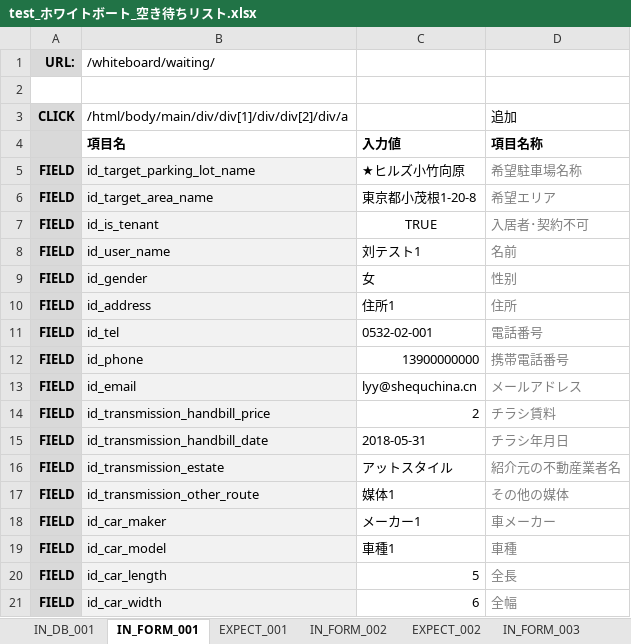
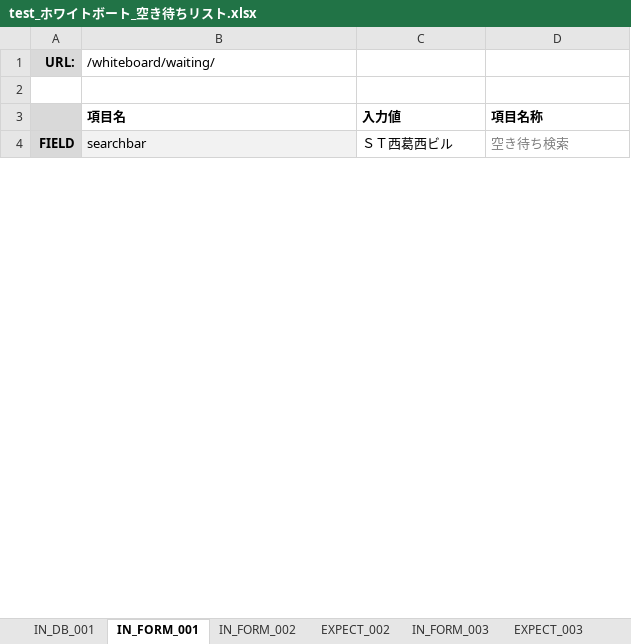
Before and after one commit to ebusiness/areaparking-test, an Excel workbook: test_物件管理/test_ホワイトボート_空き待ちリスト.xlsx, sheet IN_FORM_001, drawn as a sheet; only a part is shown; values as stored, in another font and other column widths than the file's, no borders; removed rows and columns are numbered as before the commit, all else as after; the diff covers the shown part only; the diff names each change by its address in the sheet, - before the commit and + after, or states it on an @@ line.

Commit message:
空き待ちリスト Signed-off-by: LiuYiyang <lyy@shequchina.cn>

```diff
--- a/test_物件管理/test_ホワイトボート_空き待ちリスト.xlsx (sheet IN_FORM_001)
+++ b/test_物件管理/test_ホワイトボート_空き待ちリスト.xlsx (sheet IN_FORM_001)
-sheet tab: EXPECT_001
+sheet tab: EXPECT_003
@@ sheet tab order changed: IN_DB_001 | IN_FORM_001 | IN_FORM_002 | EXPECT_002 | IN_FORM_003 | EXPECT_003 @@
-row 3: CLICK | /html/body/main/div/div[1]/div/div[2]/div/a |  | 追加
-row 5: FIELD | id_target_parking_lot_name | ★ヒルズ小竹向原 | 希望駐車場名称
-row 6: FIELD | id_target_area_name | 東京都小茂根1-20-8 | 希望エリア
-row 7: FIELD | id_is_tenant | TRUE | 入居者･契約不可
-row 8: FIELD | id_user_name | 刘テスト1 | 名前
-row 9: FIELD | id_gender | 女 | 性别
-row 10: FIELD | id_address | 住所1 | 住所
-row 11: FIELD | id_tel | 0532-02-001 | 電話番号
-row 12: FIELD | id_phone | 13900000000 | 携帯電話番号
-row 13: FIELD | id_email | lyy@shequchina.cn | メールアドレス
-row 14: FIELD | id_transmission_handbill_price | 2 | チラシ賃料
-row 15: FIELD | id_transmission_handbill_date | 2018-05-31 | チラシ年月日
-row 16: FIELD | id_transmission_estate | アットスタイル | 紹介元の不動産業者名
-row 17: FIELD | id_transmission_other_route | 媒体1 | その他の媒体
-B4 (/whiteboard/waiting/): id_car_maker
+B4 (/whiteboard/waiting/): searchbar
-C4: メーカー1
+C4: ＳＴ西葛西ビル
-D4: 車メーカー
+D4: 空き待ち検索
-row 19: FIELD | id_car_model | 車種1 | 車種
-row 20: FIELD | id_car_length | 5 | 全長
-row 21: FIELD | id_car_width | 6 | 全幅
```
Also changed, not shown: 14 added rows, 81 removed rows, 6 edited cells and cell formats elsewhere in this sheet, sheet IN_DB_001, sheet EXPECT_005, sheet EXPECT_003, sheet EXPECT_006, sheet IN_FORM_003, sheet IN_FORM_005, 4 more sheets, other sheet tabs, 6 other files.
